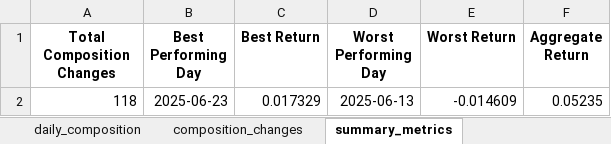
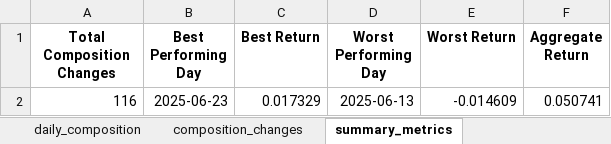
Before and after one commit to akashdeepjassal/Data-Engineering-Index, an Excel workbook: index_output.xlsx, sheet summary_metrics, drawn as a sheet; values as stored, in another font and other column widths than the file's, no borders; the diff names each change by its address in the sheet, - before the commit and + after, or states it on an @@ line.

```diff
--- a/index_output.xlsx (sheet summary_metrics)
+++ b/index_output.xlsx (sheet summary_metrics)
-A2 (Total Composition Changes): 118
+A2 (Total Composition Changes): 116
-F2 (Aggregate Return): 0.05235
+F2 (Aggregate Return): 0.050741
```
Also changed, not shown: sheet index_performance, sheet daily_composition, sheet composition_changes, 10 other files.
